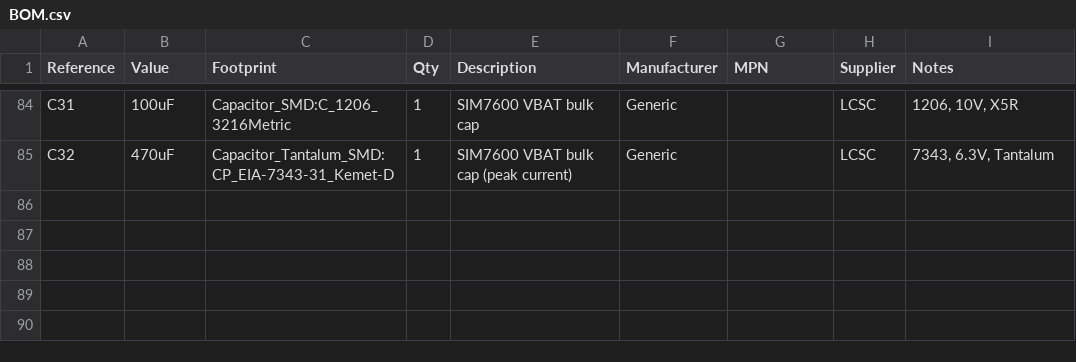
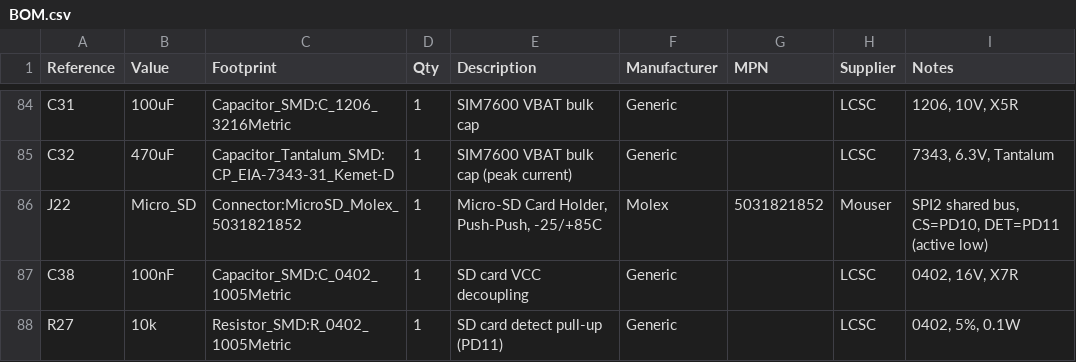
Before and after one commit to ppusapati/weather, a CSV file: hardware/kicad/WeatherStation/BOM.csv, drawn as a sheet; only a part is shown, gaps mark what is left out.

```diff
--- a/hardware/kicad/WeatherStation/BOM.csv
+++ b/hardware/kicad/WeatherStation/BOM.csv
@@ -85 +85,4 @@ C31,100uF,Capacitor_SMD:C_1206_3216Metric,1,"SIM7600 VBAT bulk cap",Generic,,"LC
 C32,470uF,Capacitor_Tantalum_SMD:CP_EIA-7343-31_Kemet-D,1,"SIM7600 VBAT bulk cap (peak current)",Generic,,"LCSC","7343, 6.3V, Tantalum"
+J22,Micro_SD,Connector:MicroSD_Molex_5031821852,1,"Micro-SD Card Holder, Push-Push, -25/+85C",Molex,5031821852,Mouser,"SPI2 shared bus, CS=PD10, DET=PD11 (active low)"
+C38,100nF,Capacitor_SMD:C_0402_1005Metric,1,"SD card VCC decoupling",Generic,,"LCSC","0402, 16V, X7R"
+R27,10k,Resistor_SMD:R_0402_1005Metric,1,"SD card detect pull-up (PD11)",Generic,,"LCSC","0402, 5%, 0.1W"
```
Also changed, not shown: 19 other files.
